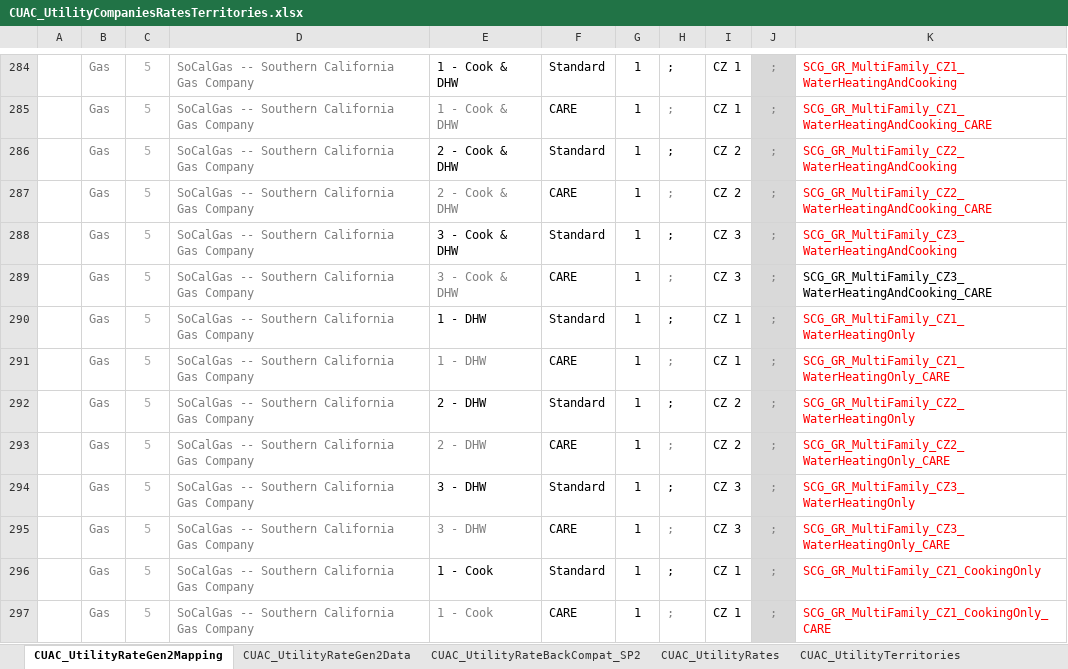
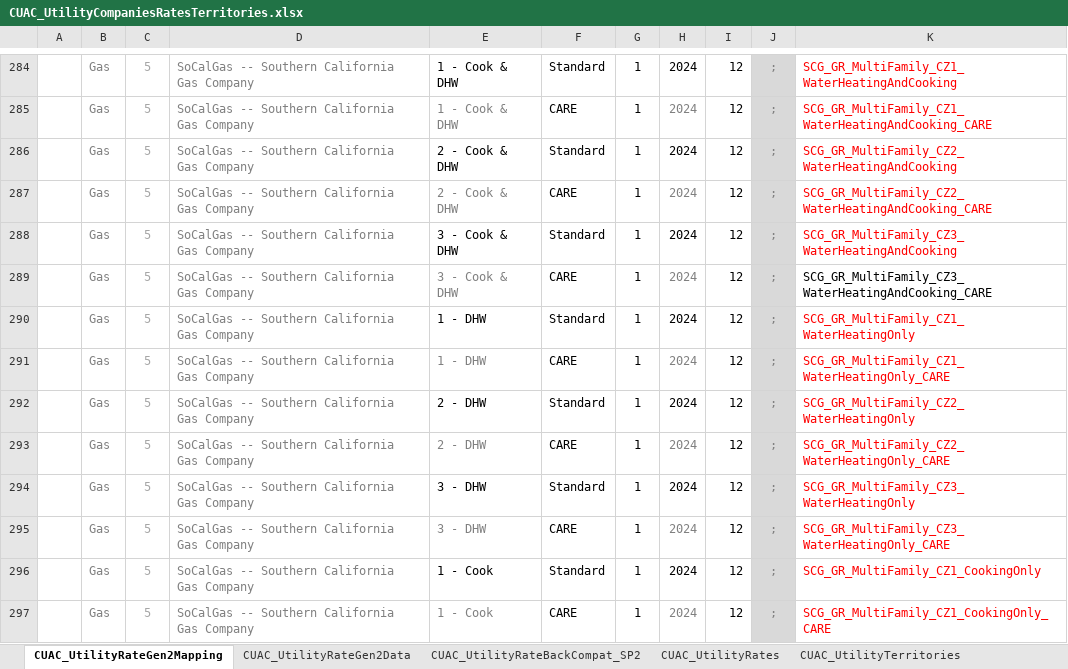
Before and after one commit to california-energy-commission/CBECC, an Excel workbook: RulesetDev/Rulesets/CA Res/Rules/CUAC_UtilityCompaniesRatesTerritories.xlsx, sheet CUAC_UtilityRateGen2Mapping, drawn as a sheet; only a part is shown, gaps mark what is left out; values as stored, in another font and other column widths than the file's, no borders; the diff covers the shown part only; the diff names each change by its address in the sheet, - before the commit and + after, or states it on an @@ line.

Commit message:
SVN (res) commit #2519 by scriswellwsf       CBECC-Res 2022/25 (1366) executables and rule source updating CUAC utility tariffs to latest version from CPR

```diff
--- a/RulesetDev/Rulesets/CA Res/Rules/CUAC_UtilityCompaniesRatesTerritories.xlsx (sheet CUAC_UtilityRateGen2Mapping)
+++ b/RulesetDev/Rulesets/CA Res/Rules/CUAC_UtilityCompaniesRatesTerritories.xlsx (sheet CUAC_UtilityRateGen2Mapping)
-H284:H297: ;
+H284:H297: 2024
-I284:I285: CZ 1
+I284:I285: 12
-I286:I287: CZ 2
+I286:I287: 12
-I288:I289: CZ 3
+I288:I289: 12
-I290:I291: CZ 1
+I290:I291: 12
-I292:I293: CZ 2
+I292:I293: 12
-I294:I295: CZ 3
+I294:I295: 12
-I296:I297: CZ 1
+I296:I297: 12
```
Also changed, not shown: 148 edited cells elsewhere in this sheet, sheet CUAC_UtilityRateGen2Data, formulas that keep their value, 13 other files.
